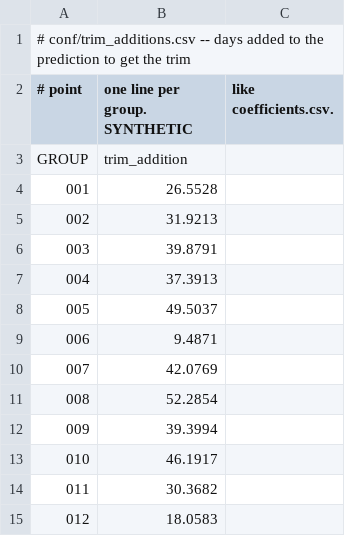
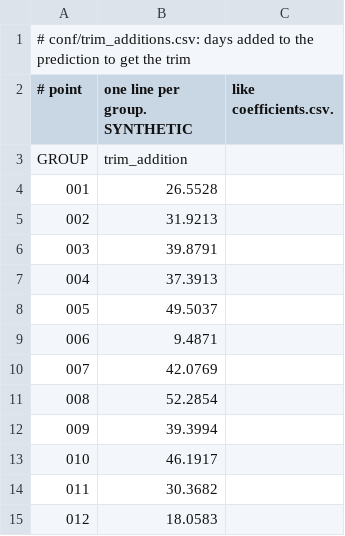
Before and after one commit to Anode1/linearr, a CSV file: conf/trim_additions.csv, drawn as a sheet.

```diff
--- a/conf/trim_additions.csv
+++ b/conf/trim_additions.csv
@@ -1,2 +1,2 @@
-# conf/trim_additions.csv -- days added to the prediction to get the trim
+# conf/trim_additions.csv: days added to the prediction to get the trim
 # point, one line per group. SYNTHETIC, like coefficients.csv.
```
Also changed, not shown: conf/coefficients.csv, example/simple-train.csv, 32 other files.
